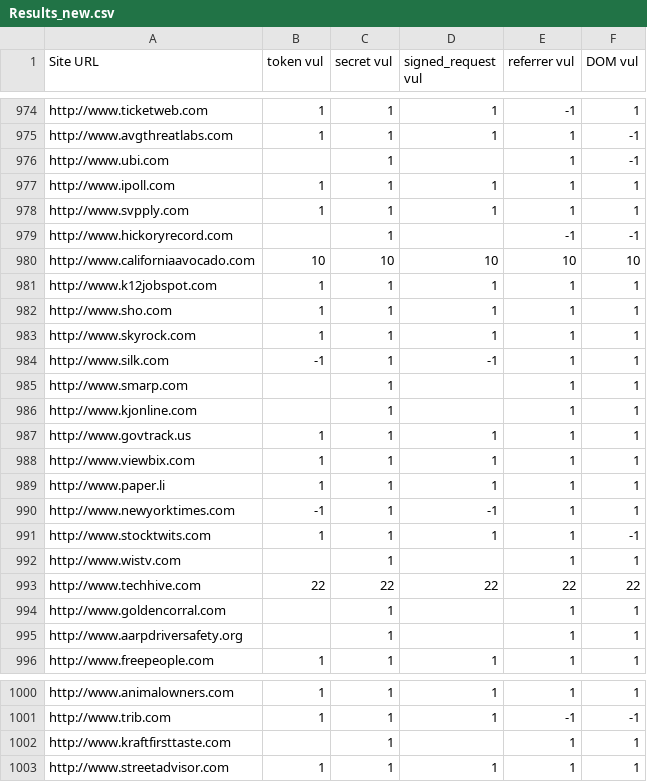
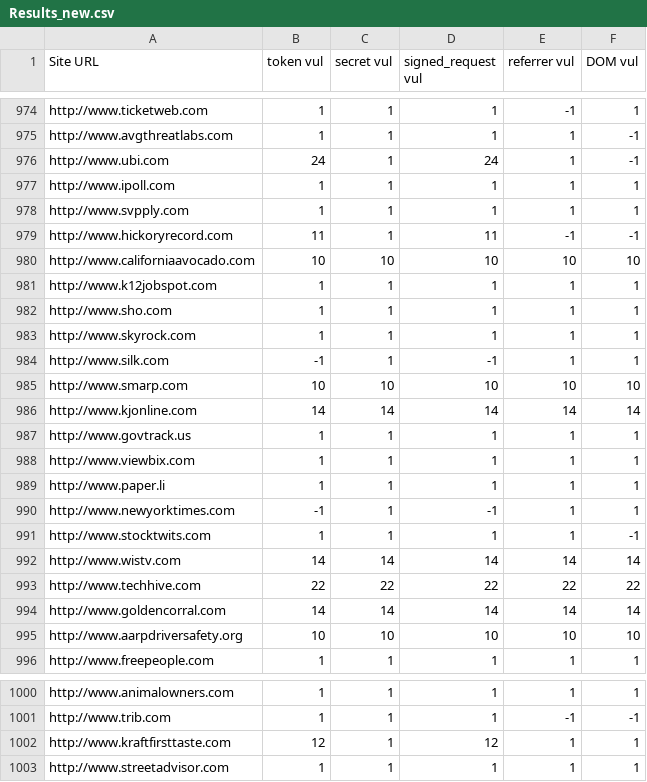
Before and after one commit to Treeeater/vulCheckerFirefox, a CSV file: Results_new.csv, drawn as a sheet; only a part is shown, gaps mark what is left out.

```diff
--- a/Results_new.csv
+++ b/Results_new.csv
@@ -975,6 +975,6 @@ http://www.ticketweb.com,1,1,1,-1,1
 http://www.avgthreatlabs.com,1,1,1,1,-1
-http://www.ubi.com,,1,,1,-1
+http://www.ubi.com,24,1,24,1,-1
 http://www.ipoll.com,1,1,1,1,1
 http://www.svpply.com,1,1,1,1,1
-http://www.hickoryrecord.com,,1,,-1,-1
+http://www.hickoryrecord.com,11,1,11,-1,-1
 http://www.californiaavocado.com,10,10,10,10,10
@@ -984,4 +984,4 @@ http://www.skyrock.com,1,1,1,1,1
 http://www.silk.com,-1,1,-1,1,1
-http://www.smarp.com,,1,,1,1
-http://www.kjonline.com,,1,,1,1
+http://www.smarp.com,10,10,10,10,10
+http://www.kjonline.com,14,14,14,14,14
 http://www.govtrack.us,1,1,1,1,1
@@ -991,6 +991,6 @@ http://www.newyorktimes.com,-1,1,-1,1,1
 http://www.stocktwits.com,1,1,1,1,-1
-http://www.wistv.com,,1,,1,1
+http://www.wistv.com,14,14,14,14,14
 http://www.techhive.com,22,22,22,22,22
-http://www.goldencorral.com,,1,,1,1
-http://www.aarpdriversafety.org,,1,,1,1
+http://www.goldencorral.com,14,14,14,14,14
+http://www.aarpdriversafety.org,10,10,10,10,10
 http://www.freepeople.com,1,1,1,1,1
@@ -1001,3 +1001,3 @@ http://www.animalowners.com,1,1,1,1,1
 http://www.trib.com,1,1,1,-1,-1
-http://www.kraftfirsttaste.com,,1,,1,1
+http://www.kraftfirsttaste.com,12,1,12,1,1
 http://www.streetadvisor.com,1,1,1,1,1
```
Also changed, not shown: 1 other file.
